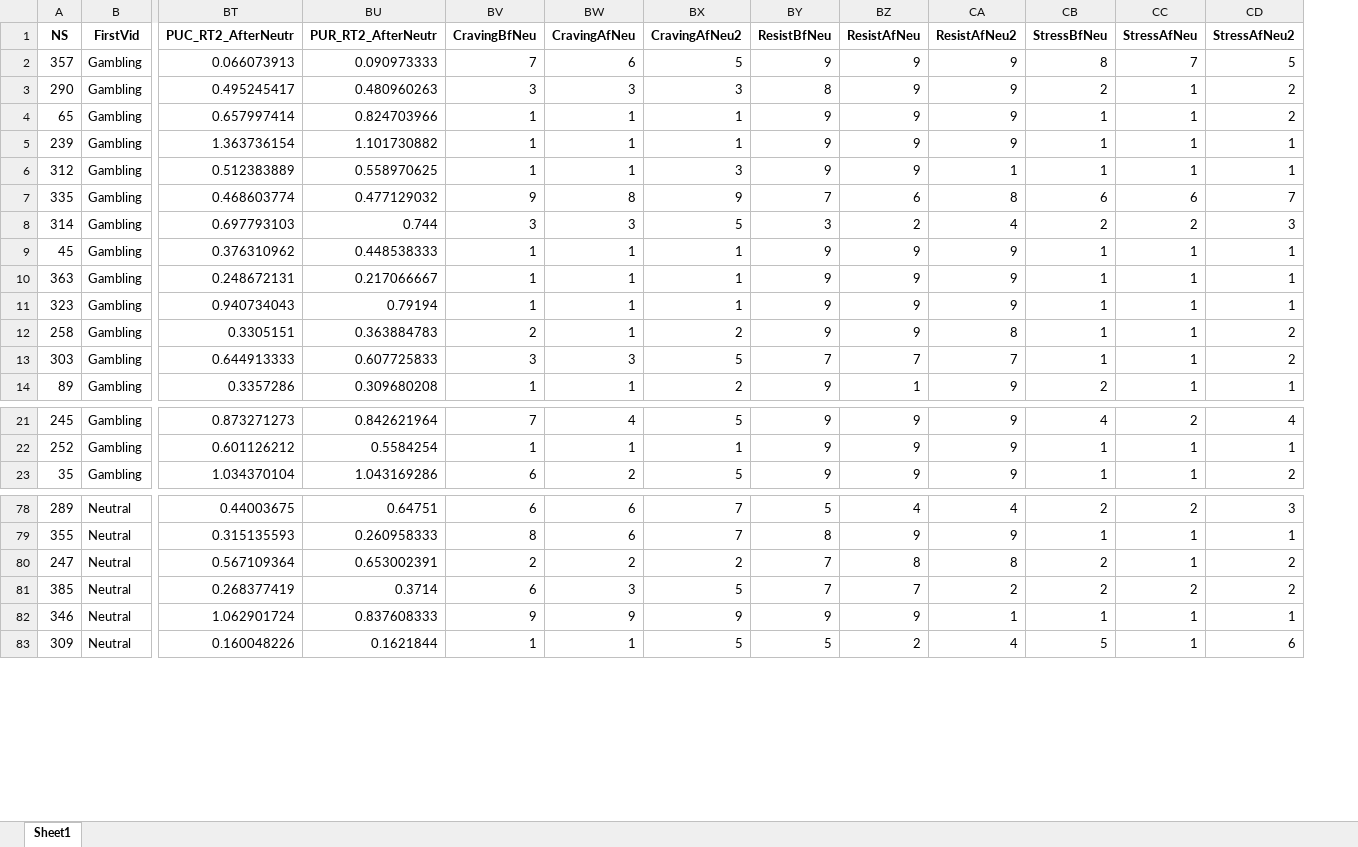
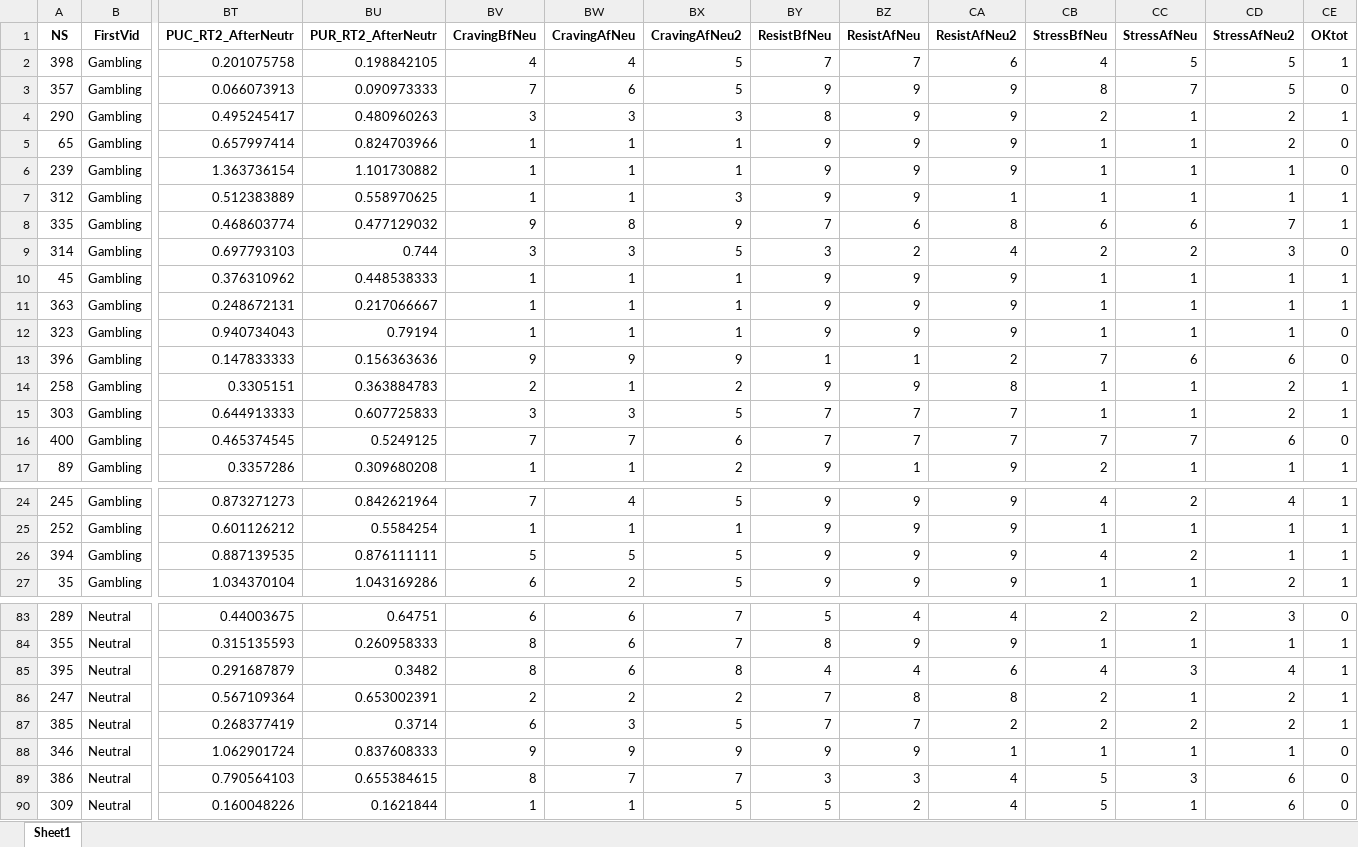
Before and after one commit to FWyckmans/OnlineDMGambling, an Excel workbook: Output/dTot.xlsx, sheet Sheet1, drawn as a sheet; only a part is shown, gaps mark what is left out; values as stored, in another font and other column widths than the file's, no borders; addresses are those after the commit; rows hold the shown columns only; the diff covers the shown part only; the diff names each change by its address in the sheet, - before the commit and + after, or states it on an @@ line.

```diff
--- a/Output/dTot.xlsx (sheet Sheet1)
+++ b/Output/dTot.xlsx (sheet Sheet1)
+column CE (OKtot), rows 3-12: 0 | 1 | 0 | 0 | 1 | 1 | 0 | 1 | 1 | 0; rows 14-15: 1 | 1; row 17: 1; rows 24-25: 1 | 1; row 27: 1; rows 83-84: 0 | 1; rows 86-88: 1 | 1 | 0; row 90: 0
+row 2: 398 | Gambling | 0.201075758 | 0.198842105 | 4 | 4 | 5 | 7 | 7 | 6 | 4 | 5 | 5 | 1
+row 13: 396 | Gambling | 0.147833333 | 0.156363636 | 9 | 9 | 9 | 1 | 1 | 2 | 7 | 6 | 6 | 0
+row 16: 400 | Gambling | 0.465374545 | 0.5249125 | 7 | 7 | 6 | 7 | 7 | 7 | 7 | 7 | 6 | 0
+row 26: 394 | Gambling | 0.887139535 | 0.876111111 | 5 | 5 | 5 | 9 | 9 | 9 | 4 | 2 | 1 | 1
+row 85: 395 | Neutral | 0.291687879 | 0.3482 | 8 | 6 | 8 | 4 | 4 | 6 | 4 | 3 | 4 | 1
+row 89: 386 | Neutral | 0.790564103 | 0.655384615 | 8 | 7 | 7 | 3 | 3 | 4 | 5 | 3 | 6 | 0
```
Also changed, not shown: 1 added row elsewhere in this sheet, 6 other files.
